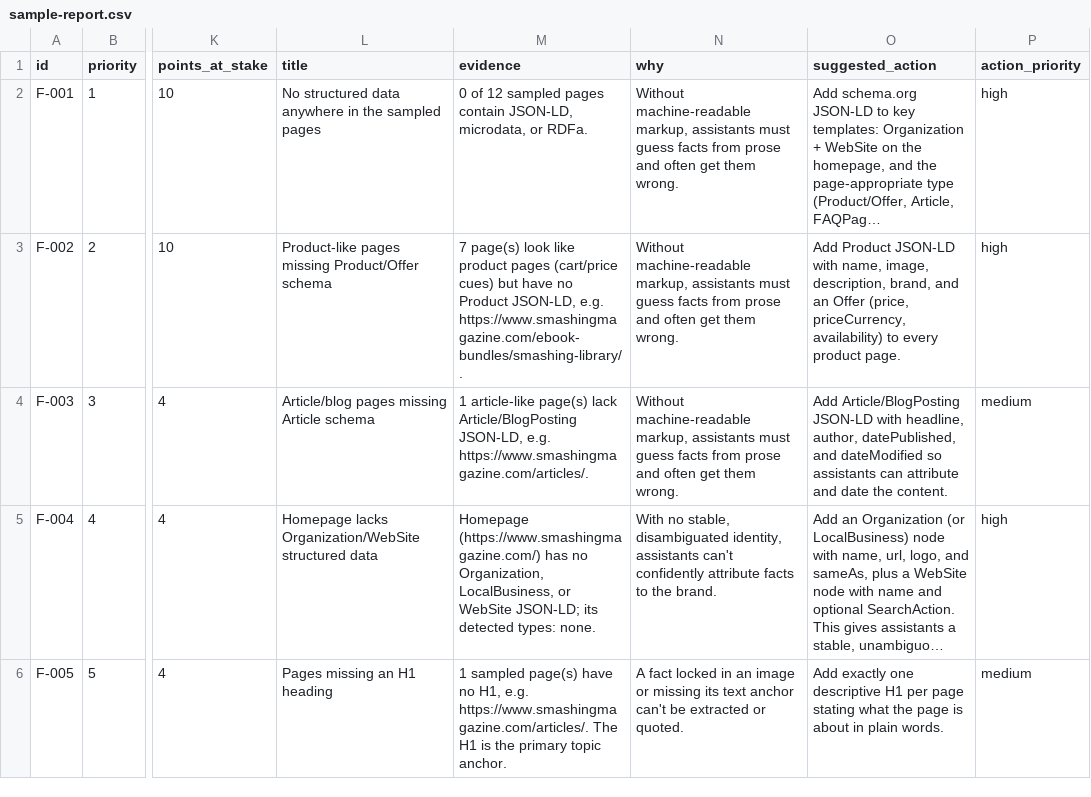
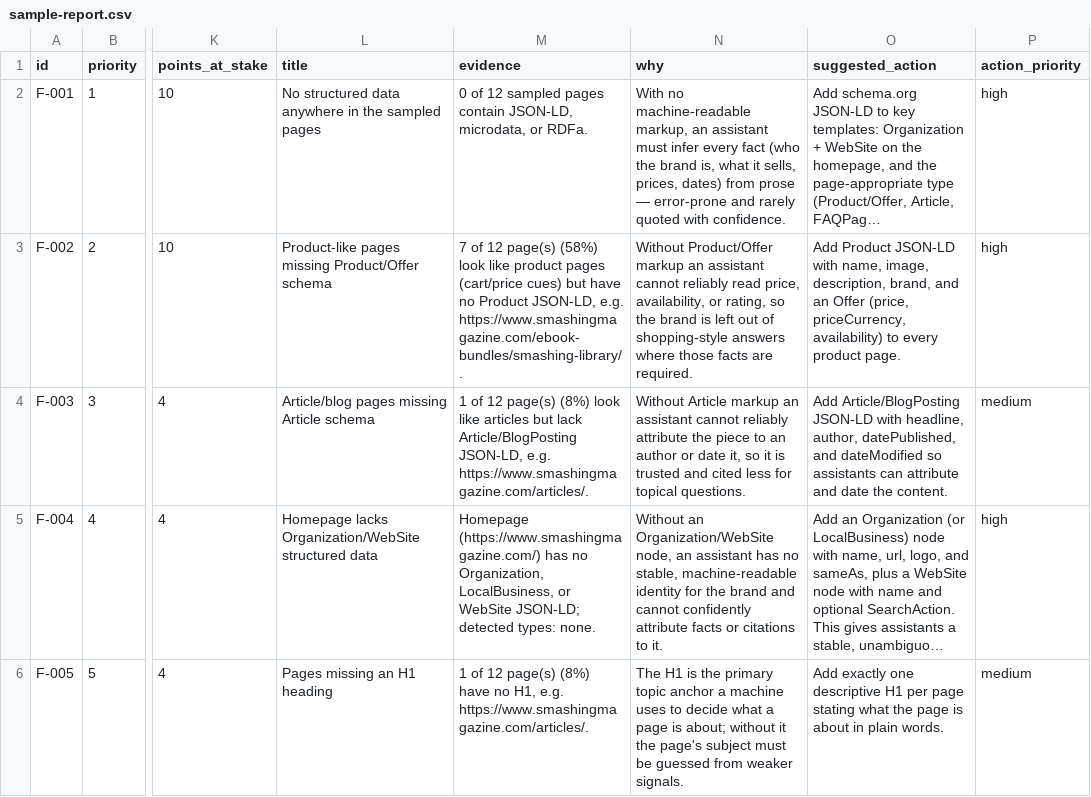
Before and after one commit to rish240103034-commits/brand-ai-readiness-audit, a CSV file: examples/sample-report.csv, drawn as a sheet; only a part is shown, gaps mark what is left out; long unchanged cells end in …; the diff covers the shown part only; the diff names each change by its address in the sheet, - before the commit and + after, or states it on an @@ line.

```diff
--- a/examples/sample-report.csv
+++ b/examples/sample-report.csv
-N2 (why): Without machine-readable markup, assistants must guess facts from prose and often get them wrong.
+N2 (why): With no machine-readable markup, an assistant must infer every fact (who the brand is, what it sells, prices, dates) from prose — error-prone and rarely quoted with confidence.
-M3 (evidence): 7 page(s) look like…
+M3 (evidence): 7 of 12 page(s) (58%) look like…
-N3 (why): Without machine-readable markup, assistants must guess facts from prose and often get them wrong.
+N3 (why): Without Product/Offer markup an assistant cannot reliably read price, availability, or rating, so the brand is left out of shopping-style answers where those facts are required.
-M4 (evidence): 1 article-like page(s) lack Article/BlogPosting…
+M4 (evidence): 1 of 12 page(s) (8%) look like articles but lack Article/BlogPosting…
-N4 (why): Without machine-readable markup, assistants must guess facts from prose and often get them wrong.
+N4 (why): Without Article markup an assistant cannot reliably attribute the piece to an author or date it, so it is trusted and cited less for topical questions.
-M5 (evidence): …WebSite JSON-LD; its detected types:…
+M5 (evidence): …WebSite JSON-LD; detected types:…
-N5 (why): With no stable, disambiguated identity, assistants can't confidently attribute facts to the brand.
+N5 (why): Without an Organization/WebSite node, an assistant has no stable, machine-readable identity for the brand and cannot confidently attribute facts or citations to it.
-M6 (evidence): 1 sampled page(s) have no H1, e.g. https://www.smashingmagazine.com/articles/. The H1 is the primary topic anchor.
+M6 (evidence): 1 of 12 page(s) (8%) have no H1, e.g. https://www.smashingmagazine.com/articles/.
-N6 (why): A fact locked in an image or missing its text anchor can't be extracted or quoted.
+N6 (why): The H1 is the primary topic anchor a machine uses to decide what a page is about; without it the page's subject must be guessed from weaker signals.
```
Also changed, not shown: 3 added rows and 8 edited cells elsewhere in this file, 25 other files.
